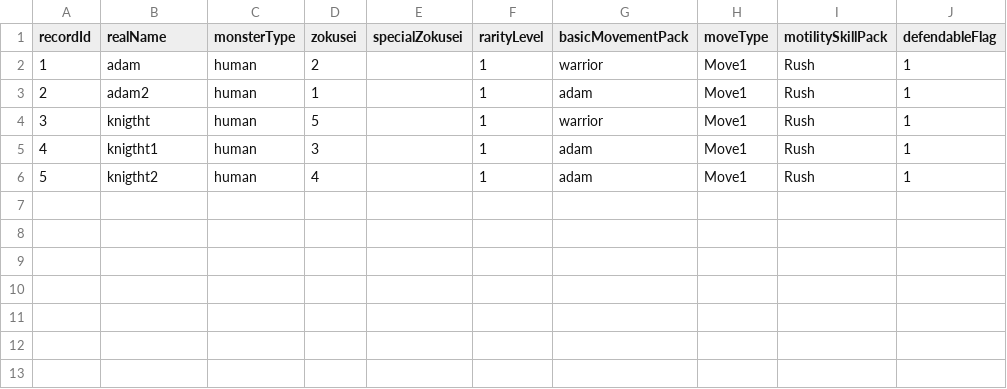
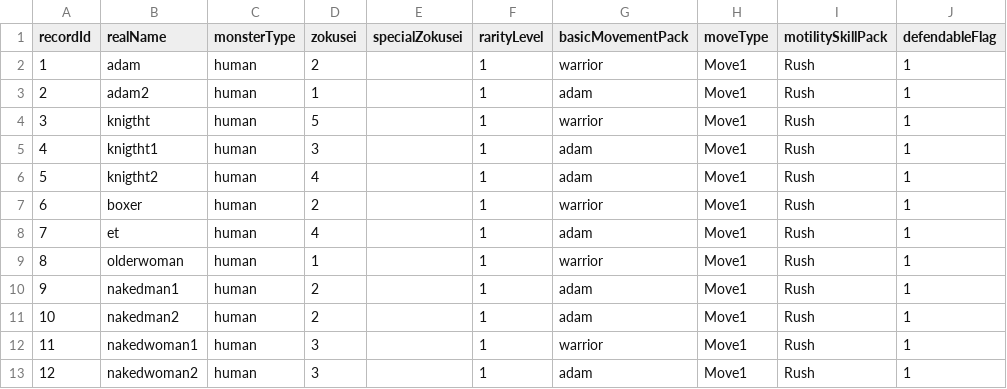
Before and after one commit to bodacheng/MComat, a CSV file: Assets/Resources/Account/mst_monster.csv, drawn as a sheet; the diff names each change by its address in the sheet, - before the commit and + after, or states it on an @@ line.

```diff
--- a/Assets/Resources/Account/mst_monster.csv
+++ b/Assets/Resources/Account/mst_monster.csv
+row 7: 6 | boxer | human | 2 |  | 1 | warrior | Move1 | Rush | 1
+row 8: 7 | et | human | 4 |  | 1 | adam | Move1 | Rush | 1
+row 9: 8 | olderwoman | human | 1 |  | 1 | warrior | Move1 | Rush | 1
+row 10: 9 | nakedman1 | human | 2 |  | 1 | adam | Move1 | Rush | 1
+row 11: 10 | nakedman2 | human | 2 |  | 1 | adam | Move1 | Rush | 1
+row 12: 11 | nakedwoman1 | human | 3 |  | 1 | warrior | Move1 | Rush | 1
+row 13: 12 | nakedwoman2 | human | 3 |  | 1 | adam | Move1 | Rush | 1
```
Also changed, not shown: 34 other files.
